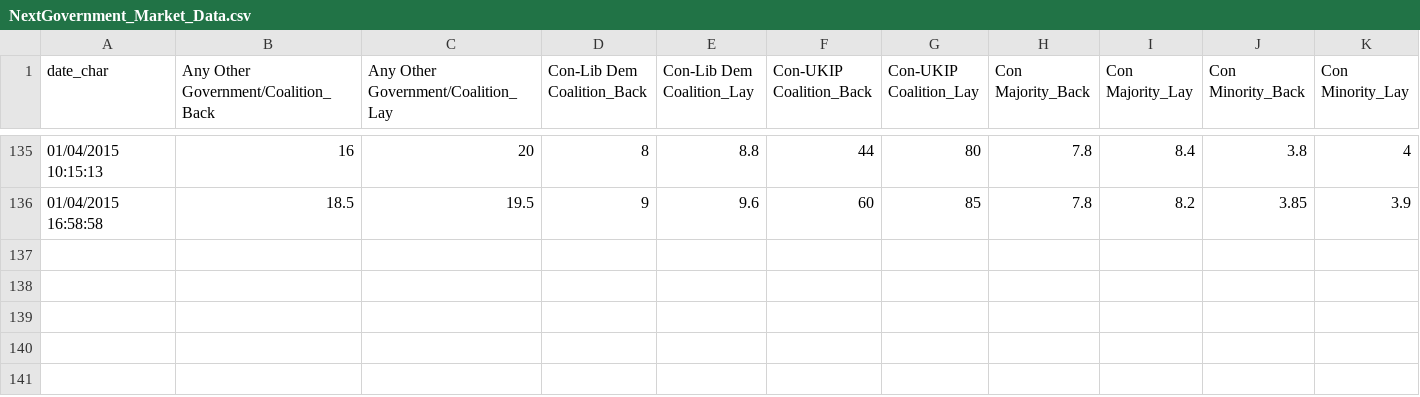
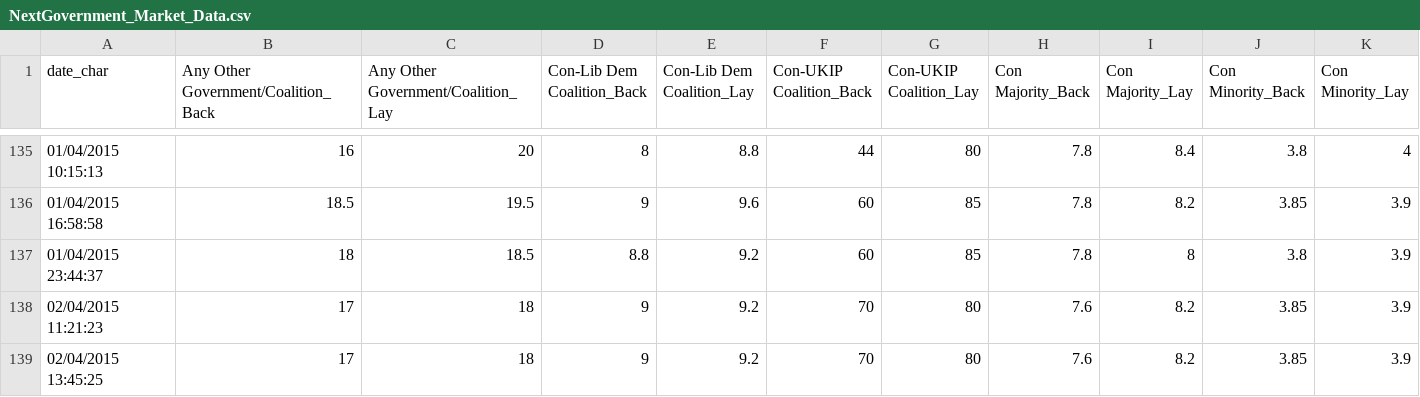
Before and after one commit to NimaHRaja/UK_GeneralElection_2015, a CSV file: Betfair_UKPolitics/Outputs/Next Government Market/NextGovernment_Market_Data.csv, drawn as a sheet; only a part is shown, gaps mark what is left out; rows hold the shown columns only; the diff names each change by its address in the sheet, - before the commit and + after, or states it on an @@ line.

Commit message:
New data - Betfair 11 APR

```diff
--- a/Betfair_UKPolitics/Outputs/Next Government Market/NextGovernment_Market_Data.csv
+++ b/Betfair_UKPolitics/Outputs/Next Government Market/NextGovernment_Market_Data.csv
+row 137: 01/04/2015 23:44:37 | 18 | 18.5 | 8.8 | 9.2 | 60 | 85 | 7.8 | 8 | 3.8 | 3.9
+row 138: 02/04/2015 11:21:23 | 17 | 18 | 9 | 9.2 | 70 | 80 | 7.6 | 8.2 | 3.85 | 3.9
+row 139: 02/04/2015 13:45:25 | 17 | 18 | 9 | 9.2 | 70 | 80 | 7.6 | 8.2 | 3.85 | 3.9
```
Also changed, not shown: Betfair_UKPolitics/Outputs/Majority Market/Majority_Market_Data.csv, Betfair_UKPolitics/Outputs/Most Seats Market/Most_Seats_Market_Data.csv, 29 other files.
